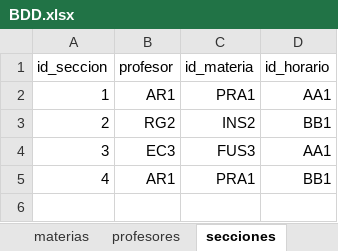
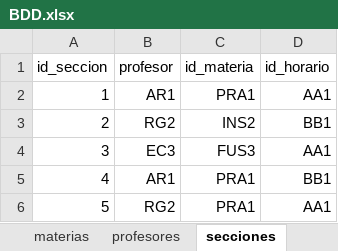
Before and after one commit to Molisawa/FCC, an Excel workbook: BDD.xlsx, sheet secciones, drawn as a sheet; values as stored, in another font and other column widths than the file's, no borders; the diff names each change by its address in the sheet, - before the commit and + after, or states it on an @@ line.

Commit message:
new seccion

```diff
--- a/BDD.xlsx (sheet secciones)
+++ b/BDD.xlsx (sheet secciones)
+row 6: 5 | RG2 | PRA1 | AA1
```
Also changed, not shown: 1 other file.
